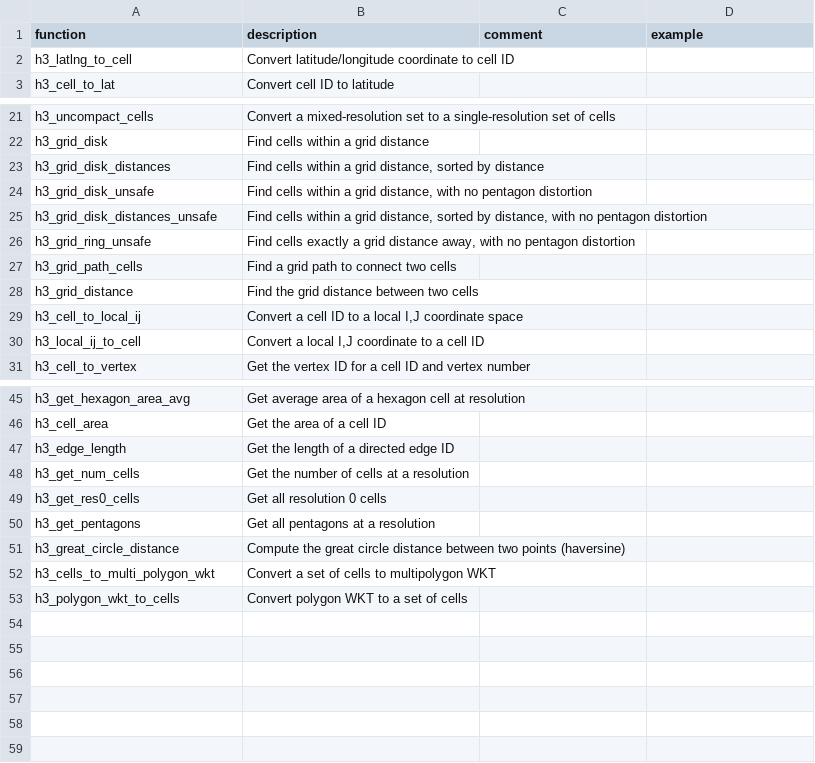
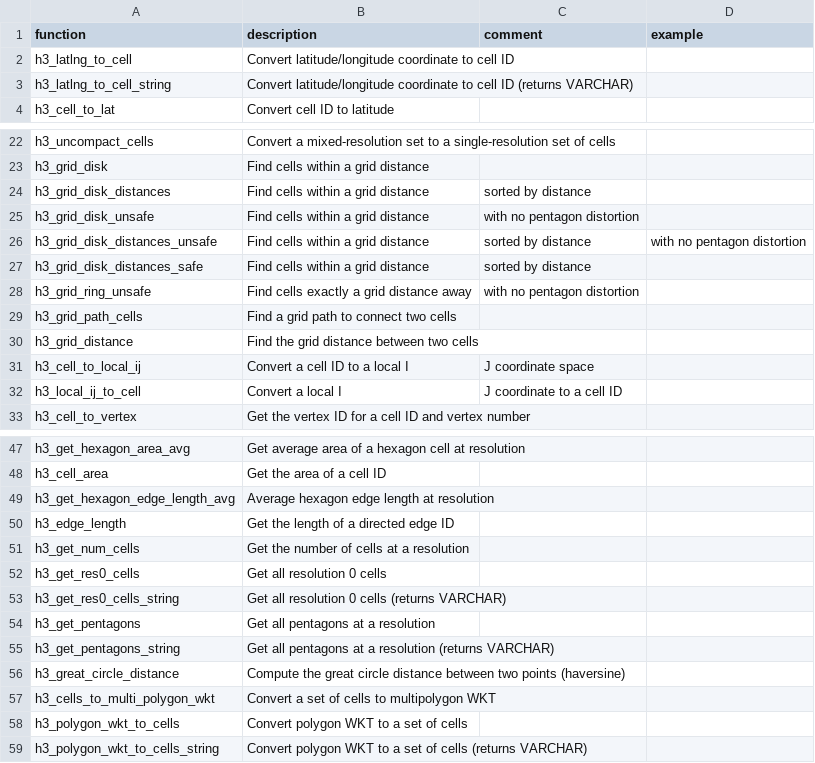
Before and after one commit to duckdb/community-extensions, a CSV file: extensions/h3/docs/function_descriptions.csv, drawn as a sheet; only a part is shown, gaps mark what is left out.

Commit message:
upgrade h3 extension

```diff
--- a/extensions/h3/docs/function_descriptions.csv
+++ b/extensions/h3/docs/function_descriptions.csv
@@ -2,2 +2,3 @@ function,description,comment,example
 h3_latlng_to_cell,Convert latitude/longitude coordinate to cell ID,"",""
+h3_latlng_to_cell_string,Convert latitude/longitude coordinate to cell ID (returns VARCHAR),"",""
 h3_cell_to_lat,Convert cell ID to latitude,"",""
@@ -22,10 +23,11 @@ h3_uncompact_cells,Convert a mixed-resolution set to a single-resolution set of
 h3_grid_disk,Find cells within a grid distance,"",""
-h3_grid_disk_distances,"Find cells within a grid distance, sorted by distance","",""
-h3_grid_disk_unsafe,"Find cells within a grid distance, with no pentagon distortion","",""
-h3_grid_disk_distances_unsafe,"Find cells within a grid distance, sorted by distance, with no pentagon distortion","",""
-h3_grid_ring_unsafe,"Find cells exactly a grid distance away, with no pentagon distortion","",""
+h3_grid_disk_distances,Find cells within a grid distance, sorted by distance,"",""
+h3_grid_disk_unsafe,Find cells within a grid distance, with no pentagon distortion,"",""
+h3_grid_disk_distances_unsafe,Find cells within a grid distance, sorted by distance, with no pentagon distortion,"",""
+h3_grid_disk_distances_safe,Find cells within a grid distance, sorted by distance,"",""
+h3_grid_ring_unsafe,Find cells exactly a grid distance away, with no pentagon distortion,"",""
 h3_grid_path_cells,Find a grid path to connect two cells,"",""
 h3_grid_distance,Find the grid distance between two cells,"",""
-h3_cell_to_local_ij,"Convert a cell ID to a local I,J coordinate space","",""
-h3_local_ij_to_cell,"Convert a local I,J coordinate to a cell ID","",""
+h3_cell_to_local_ij,Convert a cell ID to a local I,J coordinate space,"",""
+h3_local_ij_to_cell,Convert a local I,J coordinate to a cell ID,"",""
 h3_cell_to_vertex,Get the vertex ID for a cell ID and vertex number,"",""
@@ -46,2 +48,3 @@ h3_get_hexagon_area_avg,Get average area of a hexagon cell at resolution,"",""
 h3_cell_area,Get the area of a cell ID,"",""
+h3_get_hexagon_edge_length_avg,Average hexagon edge length at resolution,"",""
 h3_edge_length,Get the length of a directed edge ID,"",""
@@ -49,3 +52,5 @@ h3_get_num_cells,Get the number of cells at a resolution,"",""
 h3_get_res0_cells,Get all resolution 0 cells,"",""
+h3_get_res0_cells_string,Get all resolution 0 cells (returns VARCHAR),"",""
 h3_get_pentagons,Get all pentagons at a resolution,"",""
+h3_get_pentagons_string,Get all pentagons at a resolution (returns VARCHAR),"",""
 h3_great_circle_distance,Compute the great circle distance between two points (haversine),"",""
@@ -53 +58,2 @@ h3_cells_to_multi_polygon_wkt,Convert a set of cells to multipolygon WKT,"",""
 h3_polygon_wkt_to_cells,Convert polygon WKT to a set of cells,"",""
+h3_polygon_wkt_to_cells_string,Convert polygon WKT to a set of cells (returns VARCHAR),"",""
```
Also changed, not shown: 1 other file.
